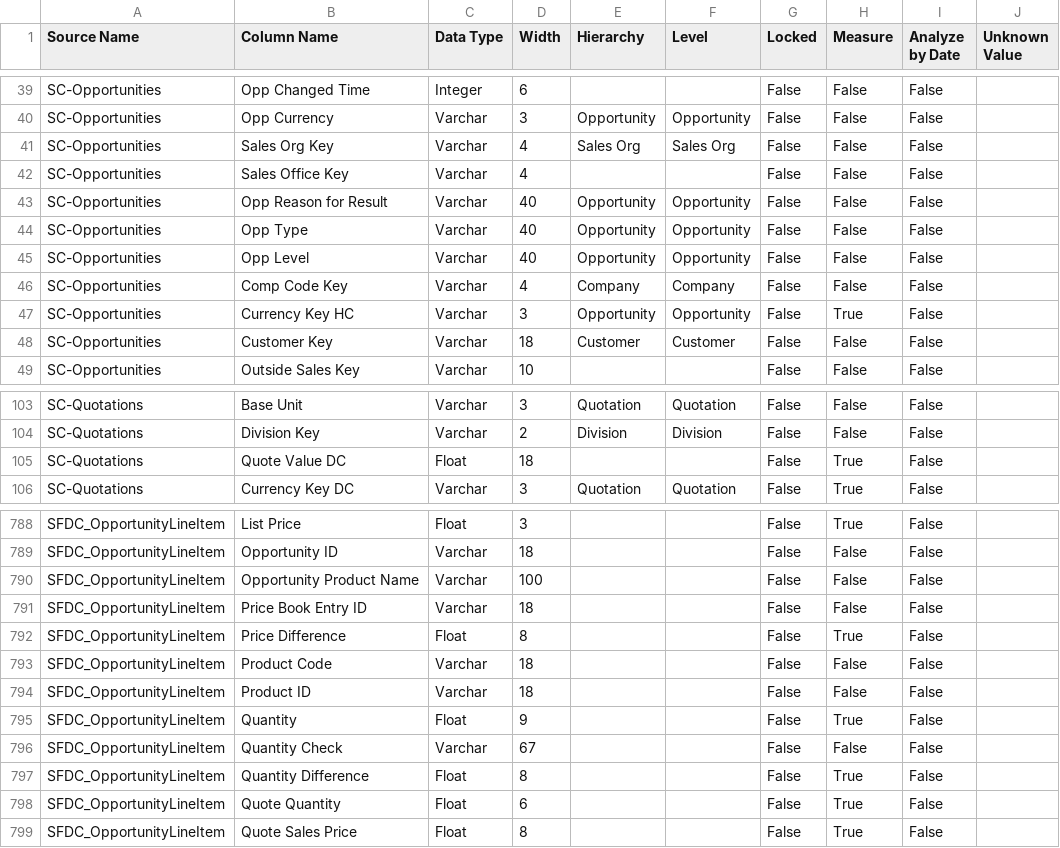
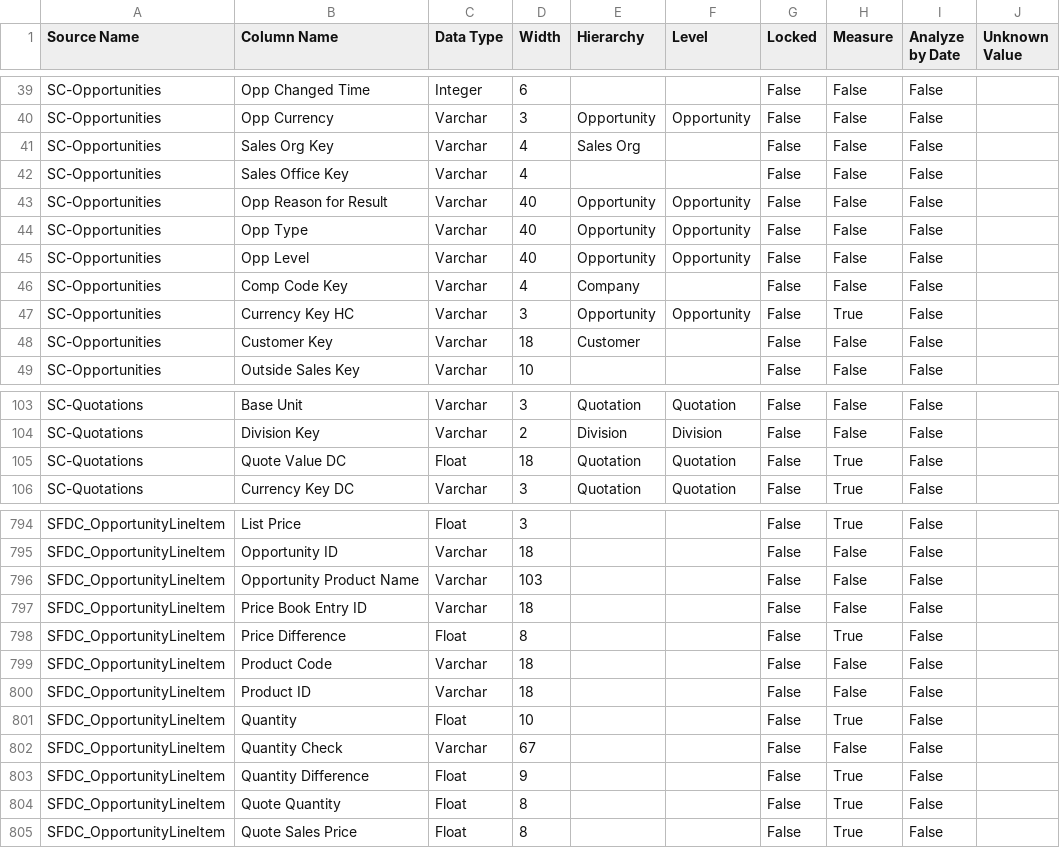
Before and after one commit to Centelli/40-Sales, a CSV file: 90 - CRM/90 - CRM Source columns.csv, drawn as a sheet; only a part is shown, gaps mark what is left out; the diff covers the shown part only.

```diff
--- a/90 - CRM/90 - CRM Source columns.csv
+++ b/90 - CRM/90 - CRM Source columns.csv
@@ -40,3 +40,3 @@ SC-Opportunities,Opp Changed Time,Integer,6,,,False,False,False,
 SC-Opportunities,Opp Currency,Varchar,3,Opportunity,Opportunity,False,False,False,
-SC-Opportunities,Sales Org Key,Varchar,4,Sales Org,Sales Org,False,False,False,
+SC-Opportunities,Sales Org Key,Varchar,4,Sales Org,,False,False,False,
 SC-Opportunities,Sales Office Key,Varchar,4,,,False,False,False,
@@ -45,5 +45,5 @@ SC-Opportunities,Opp Type,Varchar,40,Opportunity,Opportunity,False,False,False,
 SC-Opportunities,Opp Level,Varchar,40,Opportunity,Opportunity,False,False,False,
-SC-Opportunities,Comp Code Key,Varchar,4,Company,Company,False,False,False,
+SC-Opportunities,Comp Code Key,Varchar,4,Company,,False,False,False,
 SC-Opportunities,Currency Key HC,Varchar,3,Opportunity,Opportunity,False,True,False,
-SC-Opportunities,Customer Key,Varchar,18,Customer,Customer,False,False,False,
+SC-Opportunities,Customer Key,Varchar,18,Customer,,False,False,False,
 SC-Opportunities,Outside Sales Key,Varchar,10,,,False,False,False,
@@ -104,3 +104,3 @@ SC-Quotations,Base Unit,Varchar,3,Quotation,Quotation,False,False,False,
 SC-Quotations,Division Key,Varchar,2,Division,Division,False,False,False,
-SC-Quotations,Quote Value DC,Float,18,,,False,True,False,
+SC-Quotations,Quote Value DC,Float,18,Quotation,Quotation,False,True,False,
 SC-Quotations,Currency Key DC,Varchar,3,Quotation,Quotation,False,True,False,
@@ -789,3 +795,3 @@ SFDC_OpportunityLineItem,List Price,Float,3,,,False,True,False,
 SFDC_OpportunityLineItem,Opportunity ID,Varchar,18,,,False,False,False,
-SFDC_OpportunityLineItem,Opportunity Product Name,Varchar,100,,,False,False,False,
+SFDC_OpportunityLineItem,Opportunity Product Name,Varchar,103,,,False,False,False,
 SFDC_OpportunityLineItem,Price Book Entry ID,Varchar,18,,,False,False,False,
@@ -794,6 +800,6 @@ SFDC_OpportunityLineItem,Product Code,Varchar,18,,,False,False,False,
 SFDC_OpportunityLineItem,Product ID,Varchar,18,,,False,False,False,
-SFDC_OpportunityLineItem,Quantity,Float,9,,,False,True,False,
+SFDC_OpportunityLineItem,Quantity,Float,10,,,False,True,False,
 SFDC_OpportunityLineItem,Quantity Check,Varchar,67,,,False,False,False,
-SFDC_OpportunityLineItem,Quantity Difference,Float,8,,,False,True,False,
-SFDC_OpportunityLineItem,Quote Quantity,Float,6,,,False,True,False,
+SFDC_OpportunityLineItem,Quantity Difference,Float,9,,,False,True,False,
+SFDC_OpportunityLineItem,Quote Quantity,Float,8,,,False,True,False,
 SFDC_OpportunityLineItem,Quote Sales Price,Float,8,,,False,True,False,
```
Also changed, not shown: 7 added rows and 52 edited cells elsewhere in this file, 90 - CRM/90 - CRM Group list.csv, 12 other files.
